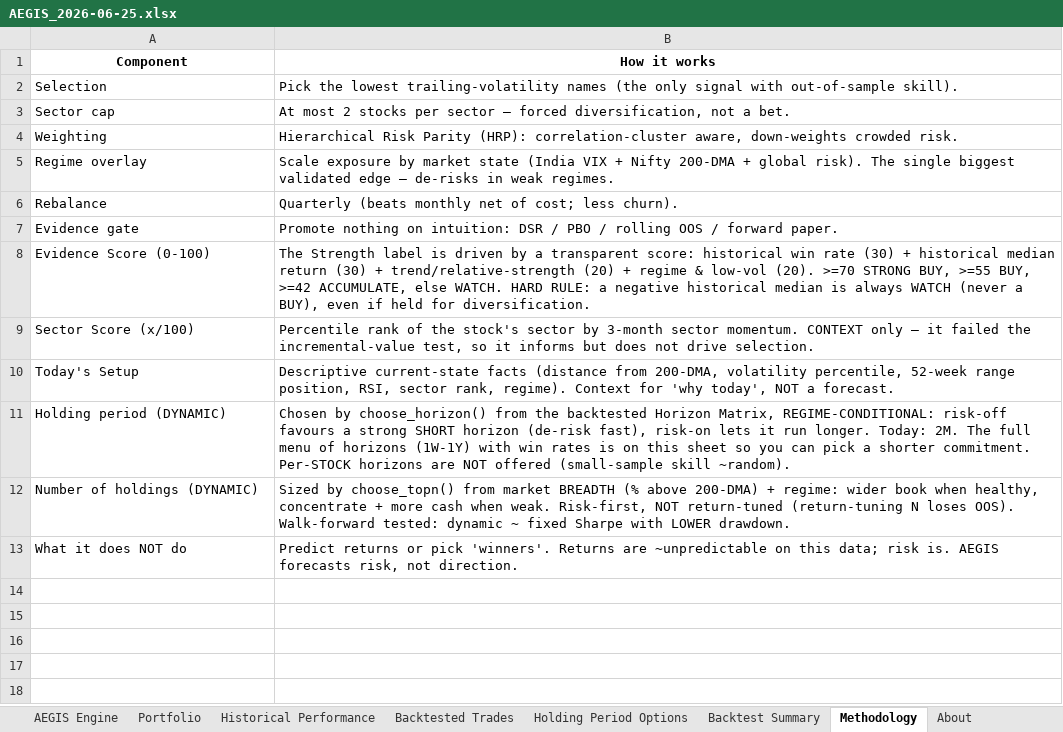
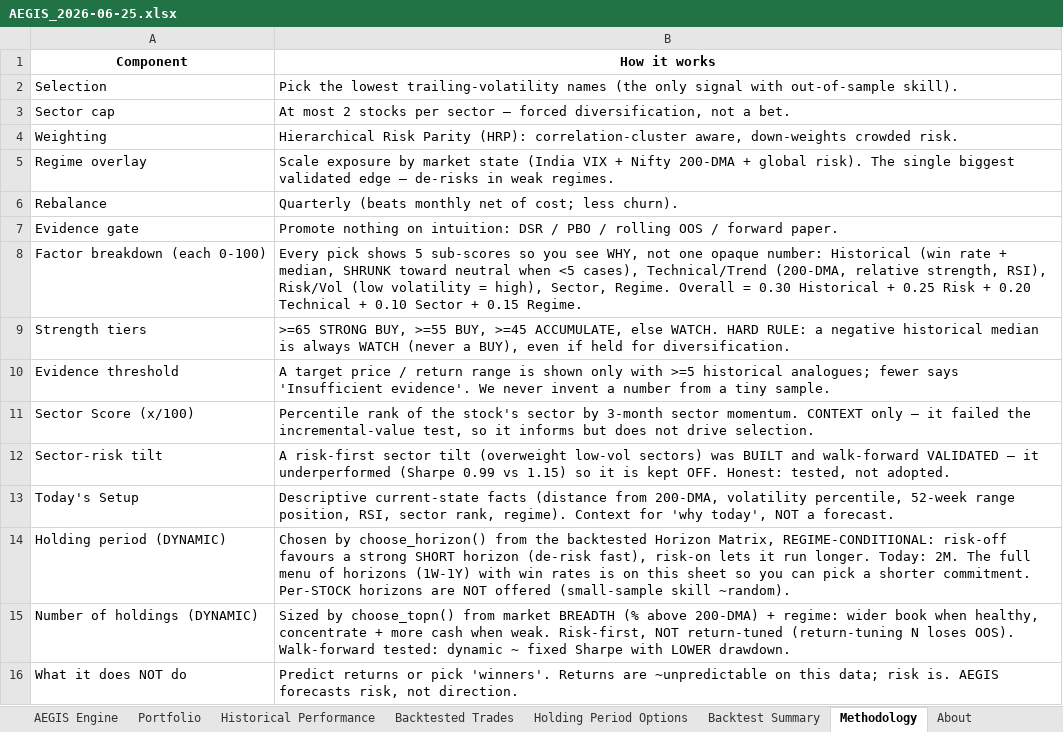
Before and after one commit to gujja330/NexaQuant, an Excel workbook: reports/AEGIS_2026-06-25.xlsx, sheet Methodology, drawn as a sheet; values as stored, in another font and other column widths than the file's, no borders; removed rows and columns are numbered as before the commit, all else as after; the diff names each change by its address in the sheet, - before the commit and + after, or states it on an @@ line.

```diff
--- a/reports/AEGIS_2026-06-25.xlsx (sheet Methodology)
+++ b/reports/AEGIS_2026-06-25.xlsx (sheet Methodology)
-row 8: Evidence Score (0-100) | The Strength label is driven by a transparent score: historical win rate (30) + historical median return (30) + trend/relative-strength (20) + regime & low-vol (20). >=70 STRONG BUY, >=55 BUY, >=42 ACCUMULATE, else WATCH. HARD RULE: a negative historical median is always WATCH (never a BUY), even if held for diversification.
+row 8: Factor breakdown (each 0-100) | Every pick shows 5 sub-scores so you see WHY, not one opaque number: Historical (win rate + median, SHRUNK toward neutral when <5 cases), Technical/Trend (200-DMA, relative strength, RSI), Risk/Vol (low volatility = high), Sector, Regime. Overall = 0.30 Historical + 0.25 Risk + 0.20 Technical + 0.10 Sector + 0.15 Regime.
+row 9: Strength tiers | >=65 STRONG BUY, >=55 BUY, >=45 ACCUMULATE, else WATCH. HARD RULE: a negative historical median is always WATCH (never a BUY), even if held for diversification.
+row 10: Evidence threshold | A target price / return range is shown only with >=5 historical analogues; fewer says 'Insufficient evidence'. We never invent a number from a tiny sample.
+row 12: Sector-risk tilt | A risk-first sector tilt (overweight low-vol sectors) was BUILT and walk-forward VALIDATED — it underperformed (Sharpe 0.99 vs 1.15) so it is kept OFF. Honest: tested, not adopted.
```
Also changed, not shown: sheet Today's Recommendations, sheet Executive Summary, sheet Backtest Summary, 2 other files.
